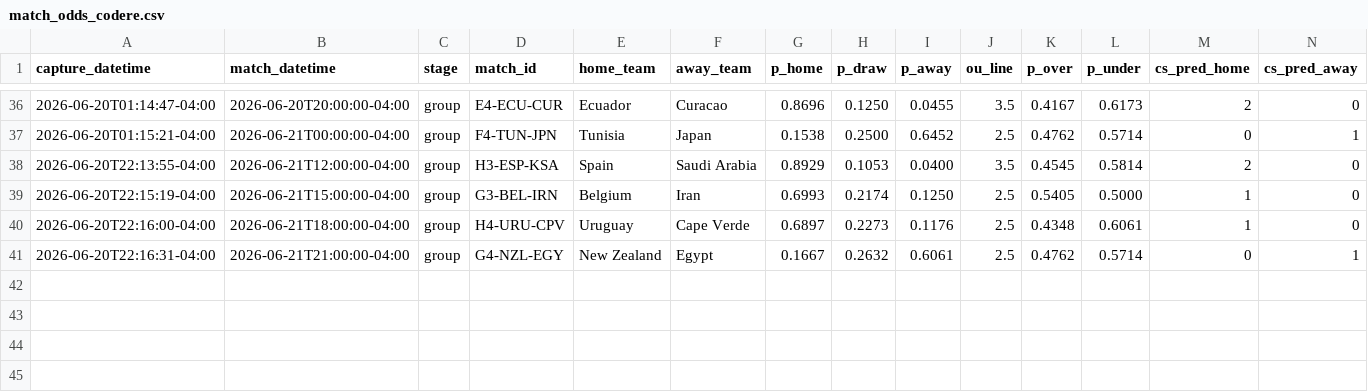
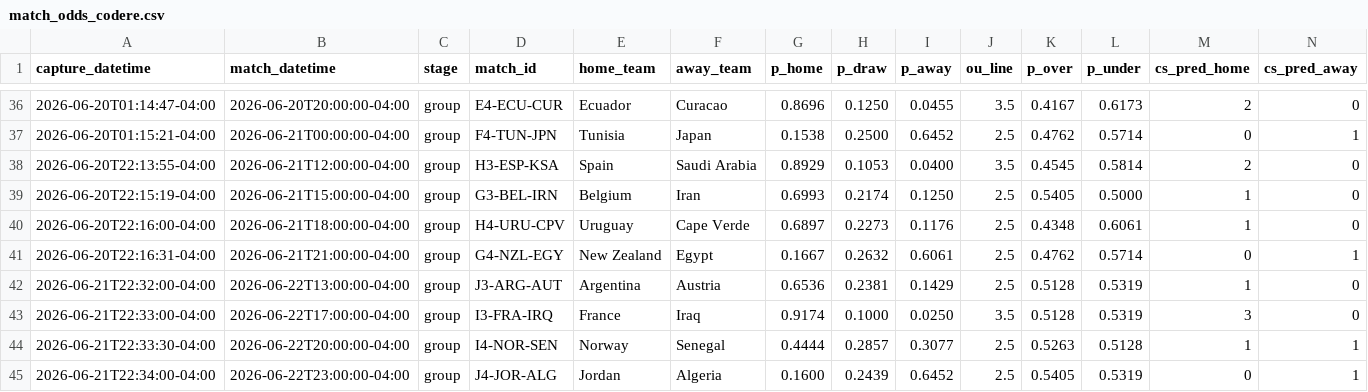
Before and after one commit to julianher/worldcup-2026-polla, a CSV file: data/match_odds_codere.csv, drawn as a sheet; only a part is shown, gaps mark what is left out; rows hold the shown columns only; the diff names each change by its address in the sheet, - before the commit and + after, or states it on an @@ line.

Commit message:
Picks locked before kickoff — matchday 12 (ARG-AUT, FRA-IRQ, NOR-SEN, JOR-ALG) 2026-06-22

```diff
--- a/data/match_odds_codere.csv
+++ b/data/match_odds_codere.csv
+row 42: 2026-06-21T22:32:00-04:00 | 2026-06-22T13:00:00-04:00 | group | J3-ARG-AUT | Argentina | Austria | 0.6536 | 0.2381 | 0.1429 | 2.5 | 0.5128 | 0.5319 | 1 | 0
+row 43: 2026-06-21T22:33:00-04:00 | 2026-06-22T17:00:00-04:00 | group | I3-FRA-IRQ | France | Iraq | 0.9174 | 0.1000 | 0.0250 | 3.5 | 0.5128 | 0.5319 | 3 | 0
+row 44: 2026-06-21T22:33:30-04:00 | 2026-06-22T20:00:00-04:00 | group | I4-NOR-SEN | Norway | Senegal | 0.4444 | 0.2857 | 0.3077 | 2.5 | 0.5263 | 0.5128 | 1 | 1
+row 45: 2026-06-21T22:34:00-04:00 | 2026-06-22T23:00:00-04:00 | group | J4-JOR-ALG | Jordan | Algeria | 0.1600 | 0.2439 | 0.6452 | 2.5 | 0.5405 | 0.5319 | 0 | 1
```
Also changed, not shown: data/match_odds_polymarket.csv, 8 other files.
